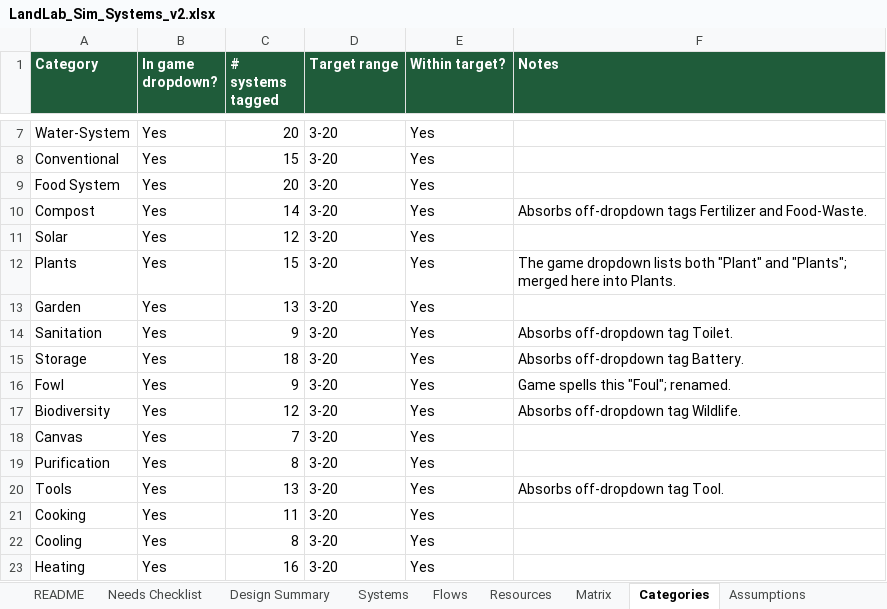
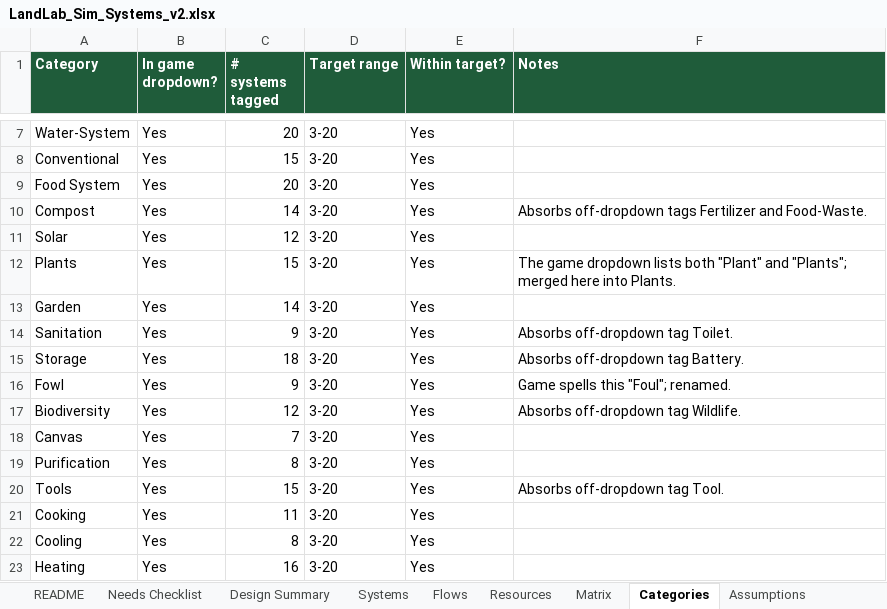
Before and after one commit to dylanhartman913-arch/LandLabSimClone, an Excel workbook: data/source/LandLab_Sim_Systems_v2.xlsx, sheet Categories, drawn as a sheet; only a part is shown, gaps mark what is left out; values as stored, in another font and other column widths than the file's, no borders; the diff names each change by its address in the sheet, - before the commit and + after, or states it on an @@ line.

```diff
--- a/data/source/LandLab_Sim_Systems_v2.xlsx (sheet Categories)
+++ b/data/source/LandLab_Sim_Systems_v2.xlsx (sheet Categories)
-C13 (# systems tagged): 13
+C13 (# systems tagged): 14
-C20 (# systems tagged): 13
+C20 (# systems tagged): 15
```
Also changed, not shown: sheet Flows, sheet Systems, sheet Resources, sheet Matrix, formulas that keep their value, 29 other files.
